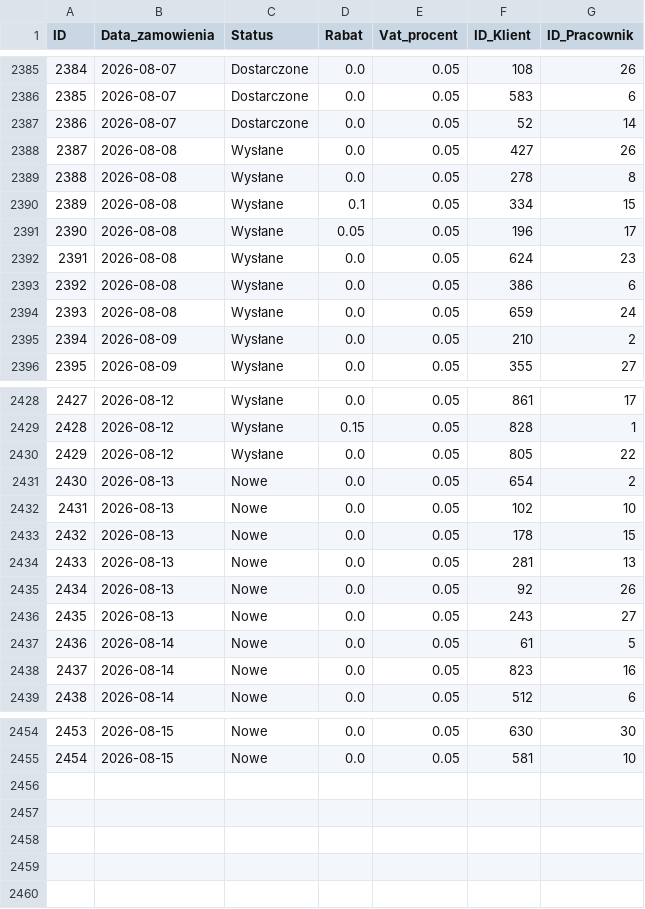
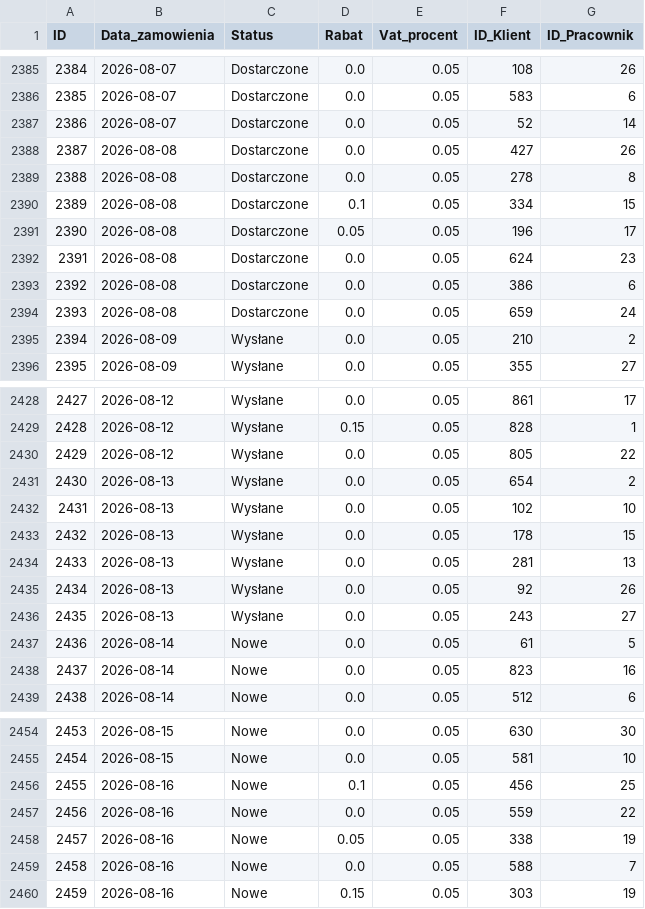
Before and after one commit to abazela/generator-danych, a CSV file: dane_csv/zamowienia.csv, drawn as a sheet; only a part is shown, gaps mark what is left out; the diff covers the shown part only.

```diff
--- a/dane_csv/zamowienia.csv
+++ b/dane_csv/zamowienia.csv
@@ -2387,9 +2387,9 @@
 2386,2026-08-07,Dostarczone,0.0,0.05,52,14
-2387,2026-08-08,Wysłane,0.0,0.05,427,26
-2388,2026-08-08,Wysłane,0.0,0.05,278,8
-2389,2026-08-08,Wysłane,0.1,0.05,334,15
-2390,2026-08-08,Wysłane,0.05,0.05,196,17
-2391,2026-08-08,Wysłane,0.0,0.05,624,23
-2392,2026-08-08,Wysłane,0.0,0.05,386,6
-2393,2026-08-08,Wysłane,0.0,0.05,659,24
+2387,2026-08-08,Dostarczone,0.0,0.05,427,26
+2388,2026-08-08,Dostarczone,0.0,0.05,278,8
+2389,2026-08-08,Dostarczone,0.1,0.05,334,15
+2390,2026-08-08,Dostarczone,0.05,0.05,196,17
+2391,2026-08-08,Dostarczone,0.0,0.05,624,23
+2392,2026-08-08,Dostarczone,0.0,0.05,386,6
+2393,2026-08-08,Dostarczone,0.0,0.05,659,24
 2394,2026-08-09,Wysłane,0.0,0.05,210,2
@@ -2430,8 +2430,8 @@
 2429,2026-08-12,Wysłane,0.0,0.05,805,22
-2430,2026-08-13,Nowe,0.0,0.05,654,2
-2431,2026-08-13,Nowe,0.0,0.05,102,10
-2432,2026-08-13,Nowe,0.0,0.05,178,15
-2433,2026-08-13,Nowe,0.0,0.05,281,13
-2434,2026-08-13,Nowe,0.0,0.05,92,26
-2435,2026-08-13,Nowe,0.0,0.05,243,27
+2430,2026-08-13,Wysłane,0.0,0.05,654,2
+2431,2026-08-13,Wysłane,0.0,0.05,102,10
+2432,2026-08-13,Wysłane,0.0,0.05,178,15
+2433,2026-08-13,Wysłane,0.0,0.05,281,13
+2434,2026-08-13,Wysłane,0.0,0.05,92,26
+2435,2026-08-13,Wysłane,0.0,0.05,243,27
 2436,2026-08-14,Nowe,0.0,0.05,61,5
@@ -2455 +2455,6 @@
 2454,2026-08-15,Nowe,0.0,0.05,581,10
+2455,2026-08-16,Nowe,0.1,0.05,456,25
+2456,2026-08-16,Nowe,0.0,0.05,559,22
+2457,2026-08-16,Nowe,0.05,0.05,338,19
+2458,2026-08-16,Nowe,0.0,0.05,588,7
+2459,2026-08-16,Nowe,0.15,0.05,303,19
```
Also changed, not shown: 7 edited cells elsewhere in this file, dane_csv/klienci.csv, dane_csv/pozycje_zamowienie.csv.
